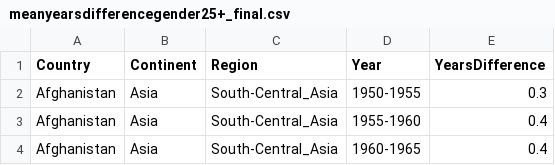
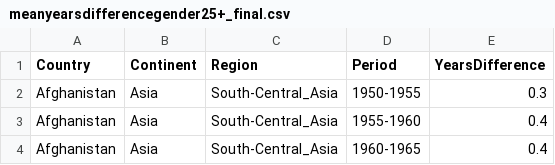
Before and after one commit to Grace-Austen/CPSC-4030-Project, a CSV file: data/meanyearsdifferencegender25+_final.csv, drawn as a sheet; only a part is shown.

```diff
--- a/data/meanyearsdifferencegender25+_final.csv
+++ b/data/meanyearsdifferencegender25+_final.csv
@@ -1,2 +1,2 @@
-Country,Continent,Region,Year,YearsDifference
+Country,Continent,Region,Period,YearsDifference
 Afghanistan,Asia,South-Central_Asia,1950-1955,0.3
```
Also changed, not shown: 5 other files.
